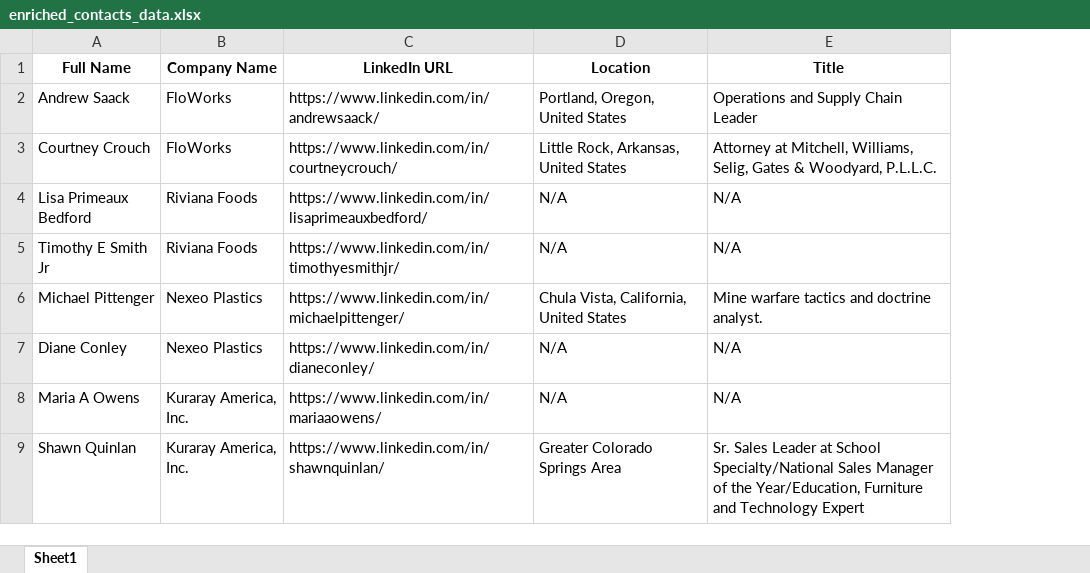
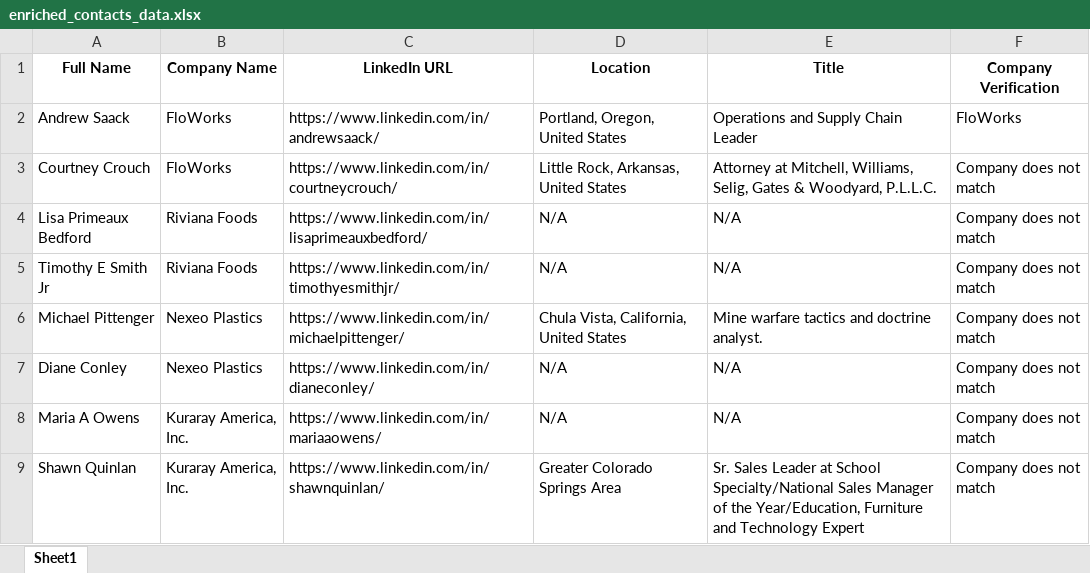
Before and after one commit to matheusmoc/B2B_SaaS_companies_and_contacts, an Excel workbook: enriched_contacts_data.xlsx, sheet Sheet1, drawn as a sheet; only a part is shown; values as stored, in another font and other column widths than the file's, no borders; the diff names each change by its address in the sheet, - before the commit and + after, or states it on an @@ line.

```diff
--- a/enriched_contacts_data.xlsx (sheet Sheet1)
+++ b/enriched_contacts_data.xlsx (sheet Sheet1)
+column F (Company Verification), rows 2-9: FloWorks | Company does not match | Company does not match | Company does not match | Company does not match | Company does not match | Company does not match | Company does not match
```
Also changed, not shown: enriched_company_data.xlsx, 5 other files.
